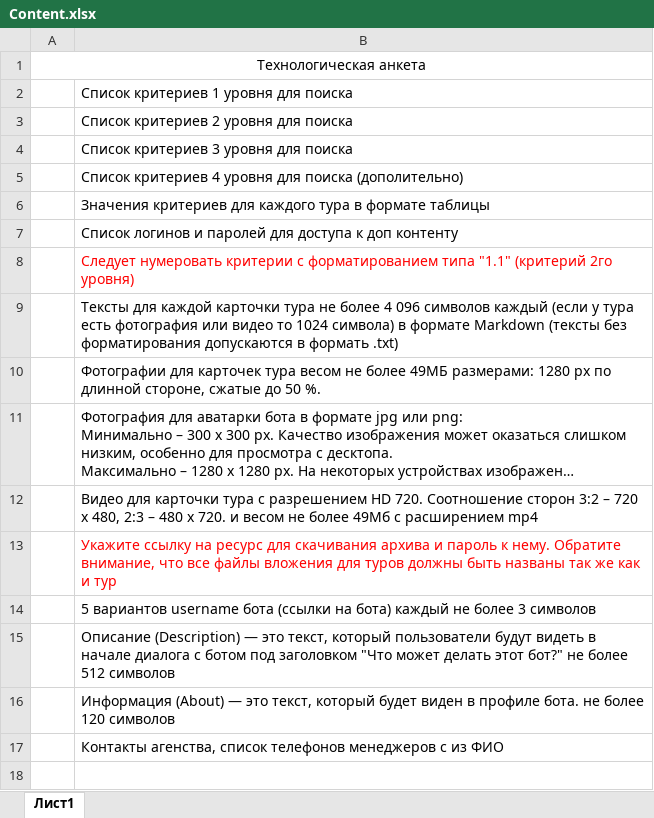
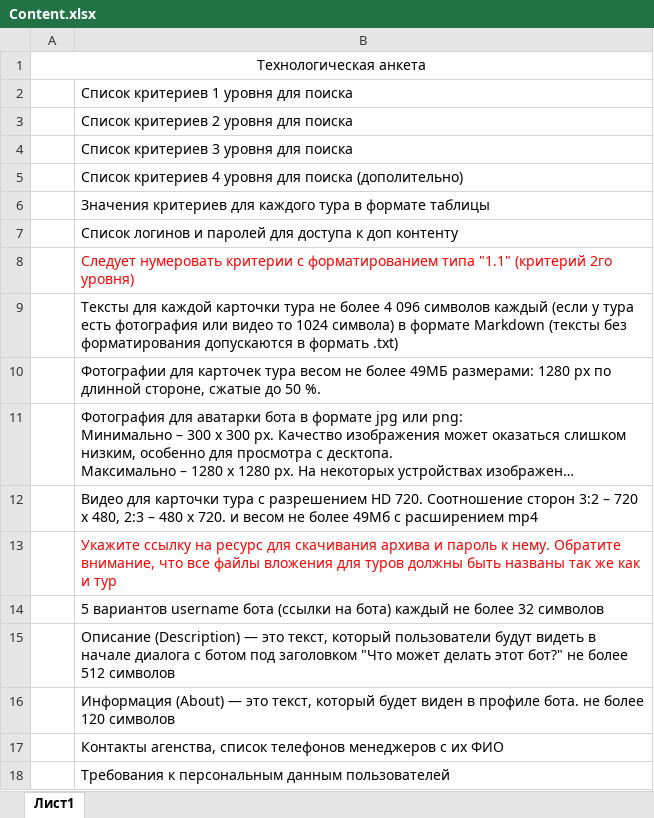
Before and after one commit to ProdamGaraj/BCDTravelAgency, an Excel workbook: Content.xlsx, sheet Лист1, drawn as a sheet; long unchanged cells end in …; values as stored, in another font and other column widths than the file's, no borders; the diff names each change by its address in the sheet, - before the commit and + after, or states it on an @@ line.

Commit message:
xlsx update

```diff
--- a/Content.xlsx (sheet Лист1)
+++ b/Content.xlsx (sheet Лист1)
-B14: …не более 3 символов
+B14: …не более 32 символов
-B17: …менеджеров с из ФИО
+B17: …менеджеров с их ФИО
+row 18:  | Требования к персональным данным пользователей
```
